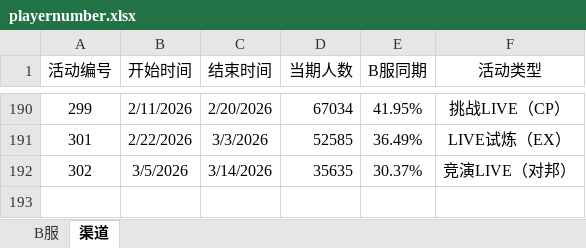
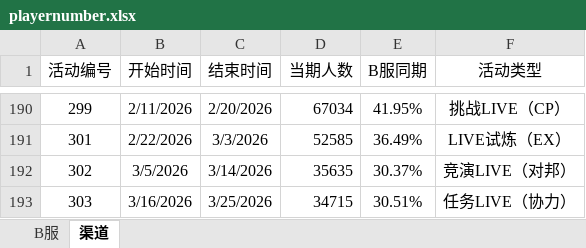
Before and after one commit to Yamamoto-2/tsugu-bangdream-bot, an Excel workbook: backend/config/playernumber.xlsx, sheet 渠道, drawn as a sheet; only a part is shown, gaps mark what is left out; values as stored, in another font and other column widths than the file's, no borders; the diff names each change by its address in the sheet, - before the commit and + after, or states it on an @@ line.

```diff
--- a/backend/config/playernumber.xlsx (sheet 渠道)
+++ b/backend/config/playernumber.xlsx (sheet 渠道)
+row 193: 303 | 3/16/2026 | 3/25/2026 | 34715 | 30.51% | 任务LIVE（协力）
```
Also changed, not shown: sheet B服.
